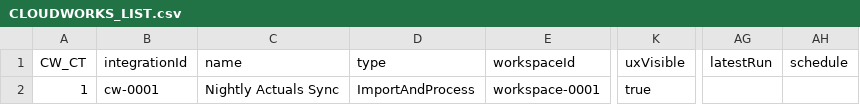
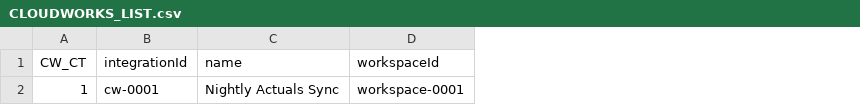
Before and after one commit to jferneau/anaplan-audit-with-history-v4, a CSV file: examples/CLOUDWORKS_LIST.csv, drawn as a sheet; only a part is shown, gaps mark what is left out; the diff names each change by its address in the sheet, - before the commit and + after, or states it on an @@ line.

Commit message:
Drop dead CloudWorks columns from output
type / uxVisible are erroneous model declarations the API never fills
(it returns integrationType / nuxVisible); latestRun / schedule are the
raw nested dicts json_normalize already flattens into latestRun.* /
schedule.*. All four land empty in CLOUDWORKS_LIST.csv, so drop them in
_fetch_metadata. Regenerate the example CSV; add a regression test.

```diff
--- a/examples/CLOUDWORKS_LIST.csv
+++ b/examples/CLOUDWORKS_LIST.csv
-column D (type), row 2: ImportAndProcess
-column K (uxVisible), row 2: true
-column AG (latestRun), empty
-column AH (schedule), empty
```
Also changed, not shown: 2 other files.
